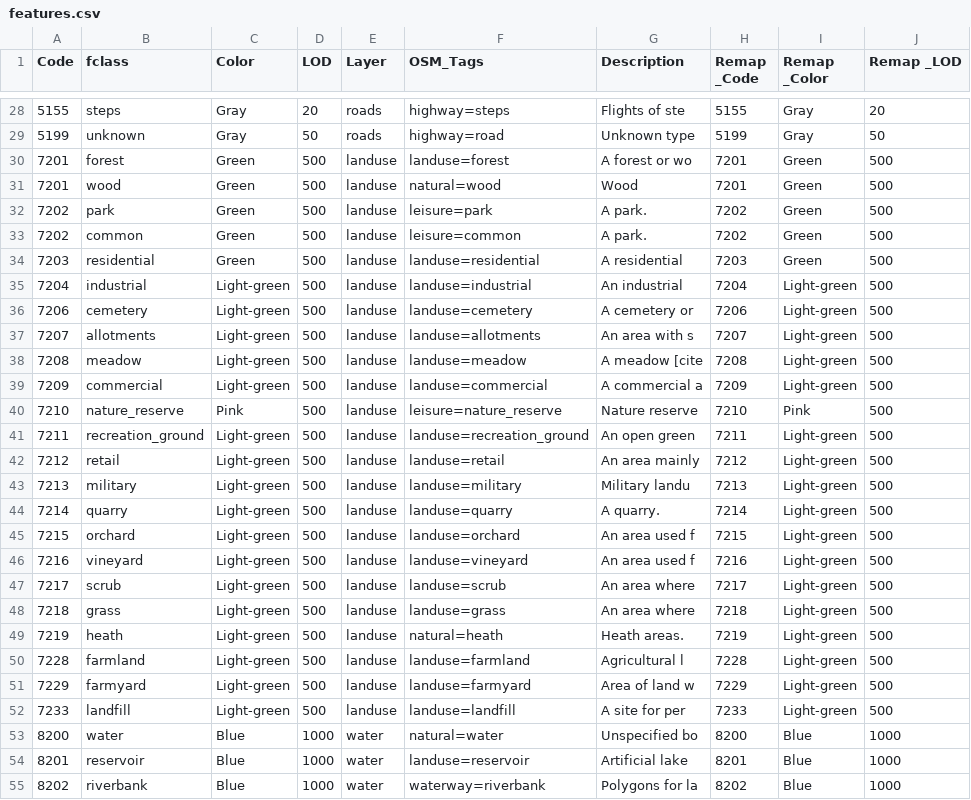
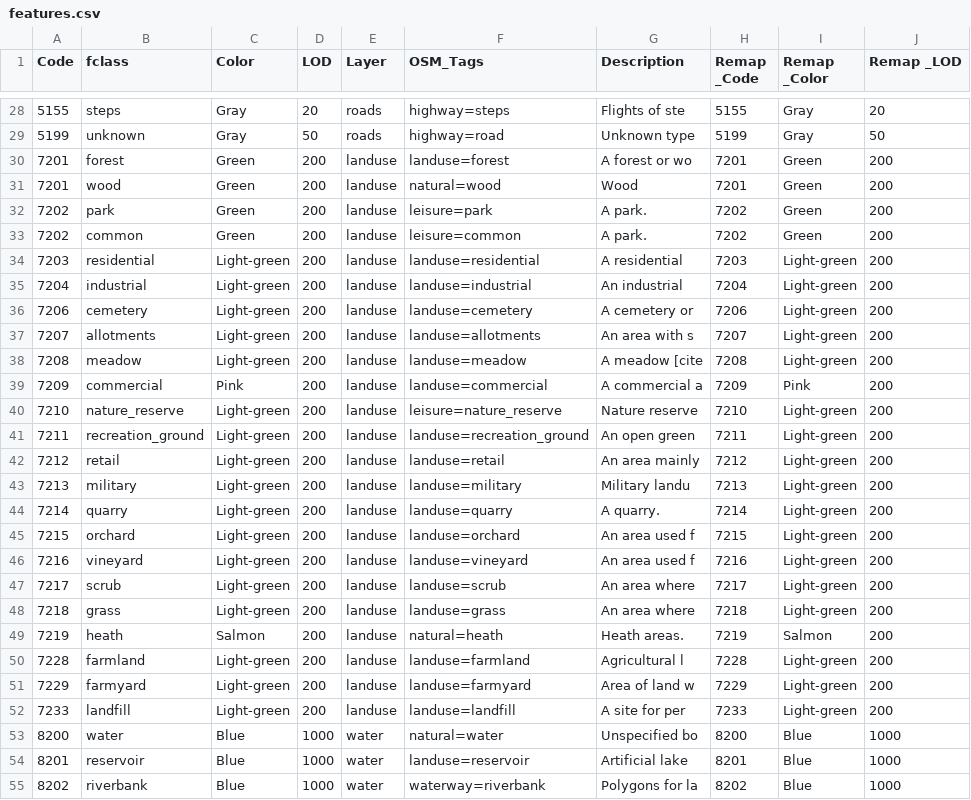
Before and after one commit to purrrock/dtg1-map-tools, a CSV file: features.csv, drawn as a sheet; only a part is shown, gaps mark what is left out.

Commit message:
Styles table updated

```diff
--- a/features.csv
+++ b/features.csv
@@ -29,25 +29,25 @@ Code ;fclass ;Color ;LOD;Layer ;OSM_Tags ;Description ;Remap _Code;Remap _Color;
 5199; unknown ;Gray;50; roads ; highway=road ;Unknown type;5199;Gray;50
-7201; forest ; Green ;500; landuse ; landuse=forest;A forest or wo;7201; Green ;500
-7201; wood ; Green ;500; landuse ; natural=wood;Wood;7201; Green ;500
-7202; park ; Green ;500; landuse ; leisure=park;A park.;7202; Green ;500
-7202; common ; Green ;500; landuse ; leisure=common;A park.;7202; Green ;500
-7203; residential ; Green ;500; landuse ; landuse=residential ;A residential;7203; Green ;500
-7204; industrial ; Light-green ;500; landuse ; landuse=industrial ;An industrial;7204; Light-green ;500
-7206; cemetery ; Light-green ;500; landuse ; landuse=cemetery ;A cemetery or;7206; Light-green ;500
-7207; allotments ; Light-green ;500; landuse ; landuse=allotments ;An area with s;7207; Light-green ;500
-7208; meadow ; Light-green ;500; landuse ; landuse=meadow ;A meadow [cite;7208; Light-green ;500
-7209; commercial ; Light-green ;500; landuse ; landuse=commercial ;A commercial a;7209; Light-green ;500
-7210; nature_reserve ; Pink ;500; landuse ; leisure=nature_reserve ;Nature reserve;7210; Pink ;500
-7211; recreation_ground ; Light-green ;500; landuse ;landuse=recreation_ground ;An open green;7211; Light-green ;500
-7212; retail ; Light-green ;500; landuse ; landuse=retail ;An area mainly;7212; Light-green ;500
-7213; military ; Light-green ;500; landuse ; landuse=military ;Military landu;7213; Light-green ;500
-7214; quarry ; Light-green ;500; landuse ; landuse=quarry ;A quarry.;7214; Light-green ;500
-7215; orchard ; Light-green ;500; landuse ; landuse=orchard ;An area used f;7215; Light-green ;500
-7216; vineyard ; Light-green ;500; landuse ; landuse=vineyard ;An area used f;7216; Light-green ;500
-7217; scrub ; Light-green ;500; landuse ; landuse=scrub ;An area where;7217; Light-green ;500
-7218; grass ; Light-green ;500; landuse ; landuse=grass ;An area where;7218; Light-green ;500
-7219; heath ; Light-green ;500; landuse ; natural=heath ;Heath areas.;7219; Light-green ;500
-7228; farmland ; Light-green ;500; landuse ; landuse=farmland ;Agricultural l;7228; Light-green ;500
-7229; farmyard ; Light-green ;500; landuse ; landuse=farmyard ;Area of land w;7229; Light-green ;500
-7233; landfill ; Light-green ;500; landuse ; landuse=landfill ;A site for per;7233; Light-green ;500
+7201; forest ; Green ;200; landuse ; landuse=forest;A forest or wo;7201; Green ;200
+7201; wood ; Green ;200; landuse ; natural=wood;Wood;7201; Green ;200
+7202; park ; Green ;200; landuse ; leisure=park;A park.;7202; Green ;200
+7202; common ; Green ;200; landuse ; leisure=common;A park.;7202; Green ;200
+7203; residential ; Light-green ;200; landuse ; landuse=residential ;A residential;7203; Light-green ;200
+7204; industrial ; Light-green ;200; landuse ; landuse=industrial ;An industrial;7204; Light-green ;200
+7206; cemetery ; Light-green ;200; landuse ; landuse=cemetery ;A cemetery or;7206; Light-green ;200
+7207; allotments ; Light-green ;200; landuse ; landuse=allotments ;An area with s;7207; Light-green ;200
+7208; meadow ; Light-green ;200; landuse ; landuse=meadow ;A meadow [cite;7208; Light-green ;200
+7209; commercial ; Pink ;200; landuse ; landuse=commercial ;A commercial a;7209; Pink ;200
+7210; nature_reserve ; Light-green ;200; landuse ; leisure=nature_reserve ;Nature reserve;7210; Light-green ;200
+7211; recreation_ground ; Light-green ;200; landuse ;landuse=recreation_ground ;An open green;7211; Light-green ;200
+7212; retail ; Light-green ;200; landuse ; landuse=retail ;An area mainly;7212; Light-green ;200
+7213; military ; Light-green ;200; landuse ; landuse=military ;Military landu;7213; Light-green ;200
+7214; quarry ; Light-green ;200; landuse ; landuse=quarry ;A quarry.;7214; Light-green ;200
+7215; orchard ; Light-green ;200; landuse ; landuse=orchard ;An area used f;7215; Light-green ;200
+7216; vineyard ; Light-green ;200; landuse ; landuse=vineyard ;An area used f;7216; Light-green ;200
+7217; scrub ; Light-green ;200; landuse ; landuse=scrub ;An area where;7217; Light-green ;200
+7218; grass ; Light-green ;200; landuse ; landuse=grass ;An area where;7218; Light-green ;200
+7219; heath ;Salmon;200; landuse ; natural=heath ;Heath areas.;7219;Salmon;200
+7228; farmland ; Light-green ;200; landuse ; landuse=farmland ;Agricultural l;7228; Light-green ;200
+7229; farmyard ; Light-green ;200; landuse ; landuse=farmyard ;Area of land w;7229; Light-green ;200
+7233; landfill ; Light-green ;200; landuse ; landuse=landfill ;A site for per;7233; Light-green ;200
 8200; water ; Blue ;1000; water ; natural=water ;Unspecified bo;8200; Blue ;1000
```
Also changed, not shown: features_factory.csv, 1 other file.
